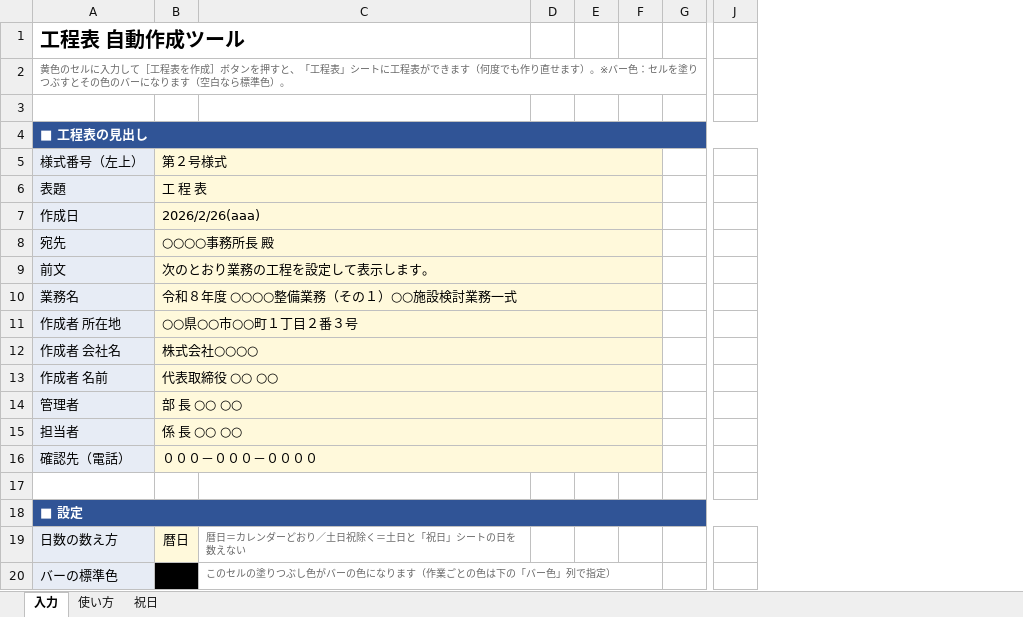
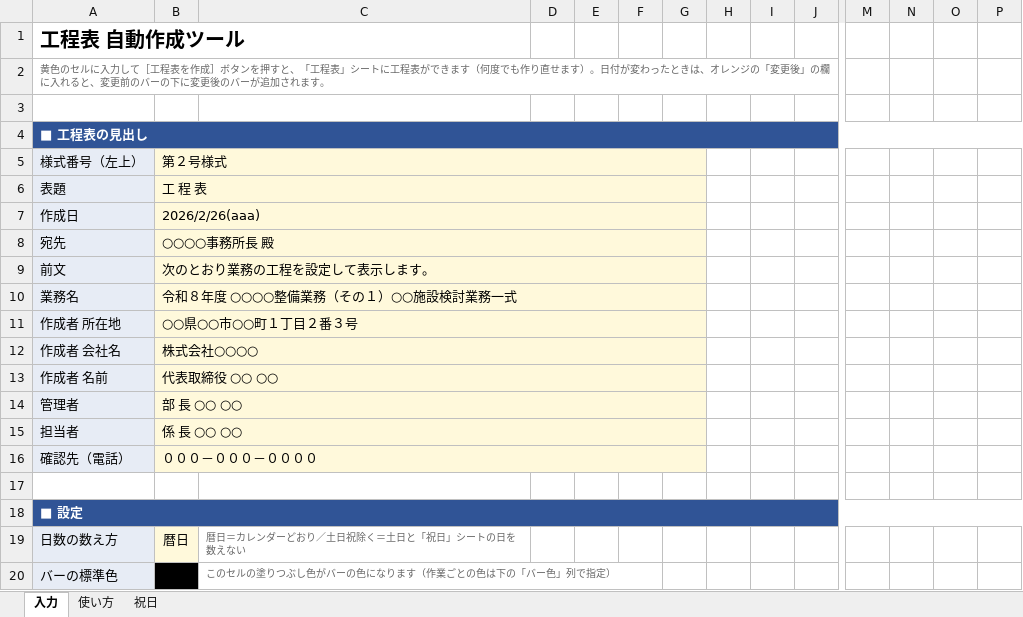
Before and after one commit to yamamotowt08/excel-koteihyo-tool, an Excel workbook: 工程表自動作成ツール.xlsm, sheet 入力, drawn as a sheet; only a part is shown, gaps mark what is left out; values as stored, in another font and other column widths than the file's, no borders; removed rows and columns are numbered as before the commit, all else as after; the diff covers the shown part only; the diff names each change by its address in the sheet, - before the commit and + after, or states it on an @@ line.

```diff
--- a/工程表自動作成ツール.xlsm (sheet 入力)
+++ b/工程表自動作成ツール.xlsm (sheet 入力)
+column E, empty
+column F, empty
+column G, empty
+column N, empty
+column O, empty
+column P, empty
-A2: …ます）。※バー色：セルを塗りつぶすとその色のバーになります（空白なら標準色）。
+A2: …ます）。日付が変わったときは、オレンジの「変更後」の欄に入れると、変更前のバーの下に変更後のバーが追加されます。
-B5:F5 merged
+B5:G5 merged
-H5:I16 fill: #FFF9DB
+H5:I16 fill: none
-B6:F6 merged
+B6:G6 merged
-B7:F7 merged
+B7:G7 merged
-B8:F8 merged
+B8:G8 merged
-B9:F9 merged
+B9:G9 merged
-B10:F10 merged
+B10:G10 merged
-B11:F11 merged
+B11:G11 merged
-B12:F12 merged
+B12:G12 merged
-B13:F13 merged
+B13:G13 merged
-B14:F14 merged
+B14:G14 merged
-B15:F15 merged
+B15:G15 merged
-B16:F16 merged
+B16:G16 merged
```
Also changed, not shown: 3 added rows, 4 edited cells, cell formats and merged cells elsewhere in this sheet, sheet 使い方, 5 other files.
